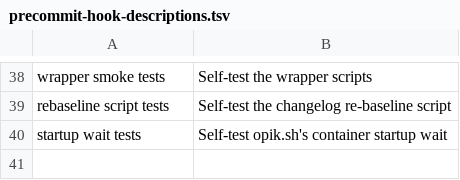
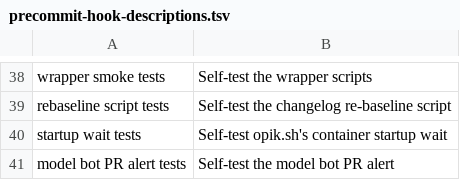
Before and after one commit to comet-ml/opik, a TSV file: scripts/precommit-hook-descriptions.tsv, drawn as a sheet; only a part is shown, gaps mark what is left out.

Commit message:
[OPIK-8747] [INFRA] test: check the alert's exit code, rerun it when the hook config changes, and describe the hook

```diff
--- a/scripts/precommit-hook-descriptions.tsv
+++ b/scripts/precommit-hook-descriptions.tsv
@@ -40 +40,2 @@ rebaseline script tests	Self-test the changelog re-baseline script
 startup wait tests	Self-test opik.sh's container startup wait
+model bot PR alert tests	Self-test the model bot PR alert
```
Also changed, not shown: 2 other files.
